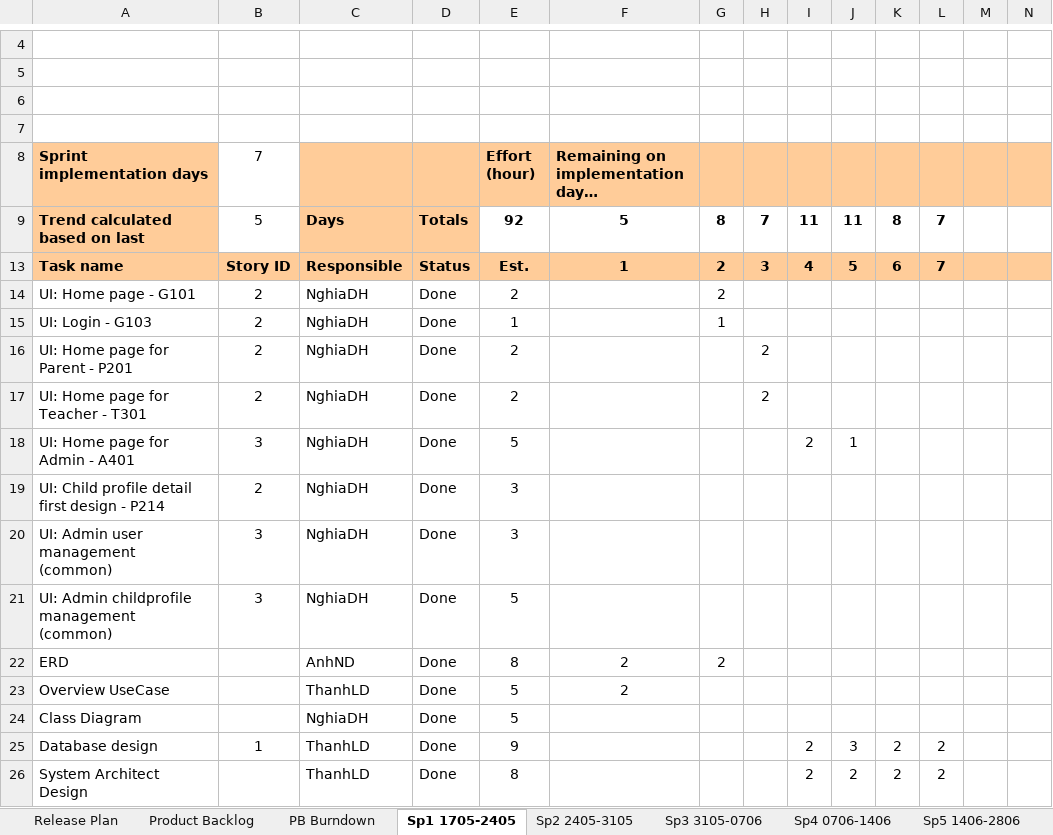
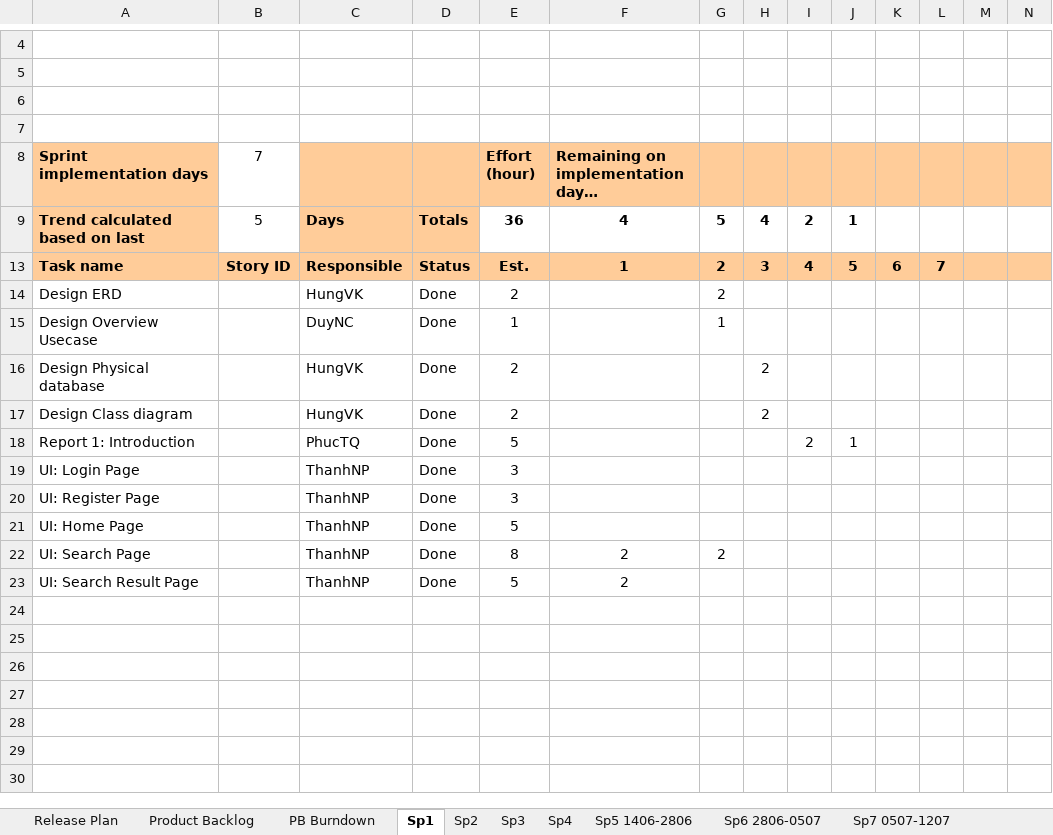
Before and after one commit to duyncse61032/mola-doc, an Excel workbook: SprintBacklogs.xlsx, sheet Sp1, drawn as a sheet; only a part is shown, gaps mark what is left out; values as stored, in another font and other column widths than the file's, no borders; charts and pictures and conditional formats not drawn; removed rows and columns are numbered as before the commit, all else as after; rows hold the shown columns only; the diff covers the shown part only; the diff names each change by its address in the sheet, - before the commit and + after, or states it on an @@ line.

Commit message:
chore: Rename

```diff
--- a/SprintBacklogs.xlsx (sheet Sp1)
+++ b/SprintBacklogs.xlsx (sheet Sp1)
-sheet tab: Sp1 1705-2405
+sheet tab: Sp1
-sheet tab: Sp2 2405-3105
+sheet tab: Sp2
-sheet tab: Sp3 3105-0706
+sheet tab: Sp3
-sheet tab: Sp4 0706-1406
+sheet tab: Sp4
-E9 (Effort (hour)): 92
+E9 (Effort (hour)): 36
-F9 (Remaining on implementation day…): 5
+F9 (Remaining on implementation day…): 4
-G9: 8
+G9: 5
-H9: 7
+H9: 4
-I9: 11
+I9: 2
-J9: 11
+J9: 1
-K9: 8
+K9: (empty)
-L9: 7
+L9: (empty)
-A14 (Sprint implementation days): UI: Home page - G101
+A14 (Sprint implementation days): Design ERD
-B14:B17 (7): 2
+B14:B17 (7): (empty)
-C14: NghiaDH
+C14: HungVK
-A15 (Sprint implementation days): UI: Login - G103
+A15 (Sprint implementation days): Design Overview Usecase
-C15: NghiaDH
+C15: DuyNC
-A16 (Sprint implementation days): UI: Home page for Parent - P201
+A16 (Sprint implementation days): Design Physical database
-C16:C17: NghiaDH
+C16:C17: HungVK
-A17 (Sprint implementation days): UI: Home page for Teacher - T301
+A17 (Sprint implementation days): Design Class diagram
-A18 (Sprint implementation days): UI: Home page for Admin - A401
+A18 (Sprint implementation days): Report 1: Introduction
-B18 (7): 3
+B18 (7): (empty)
-C18: NghiaDH
+C18: PhucTQ
-row 19: UI: Child profile detail first design - P214 | 2 | NghiaDH | Done | 3
-row 20: UI: Admin user management (common) | 3 | NghiaDH | Done | 3
-row 21: UI: Admin childprofile management (common) | 3 | NghiaDH | Done | 5
+row 19: UI: Login Page |  | ThanhNP | Done | 3
+row 20: UI: Register Page |  | ThanhNP | Done | 3
+row 21: UI: Home Page |  | ThanhNP | Done | 5
-A22 (Sprint implementation days): ERD
+A22 (Sprint implementation days): UI: Search Page
-C22: AnhND
+C22: ThanhNP
-A23 (Sprint implementation days): Overview UseCase
+A23 (Sprint implementation days): UI: Search Result Page
-C23: ThanhLD
+C23: ThanhNP
-row 24: Class Diagram |  | NghiaDH | Done | 5
-row 25: Database design | 1 | ThanhLD | Done | 9 |  |  |  | 2 | 3 | 2 | 2
-row 26: System Architect Design |  | ThanhLD | Done | 8 |  |  |  | 2 | 2 | 2 | 2
```
Also changed, not shown: 5 removed rows and 2 edited cells elsewhere in this sheet, sheet Product Backlog, sheet Sp2, sheet Release Plan, sheet Sp3, sheet Task Slips, hidden cells, charts or pictures.
